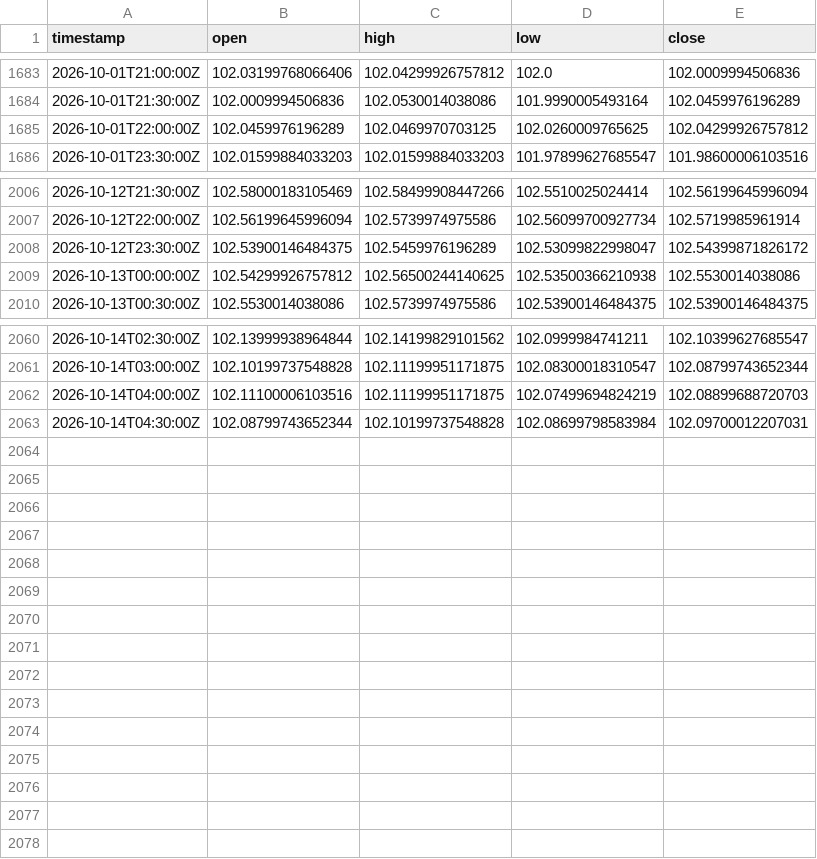
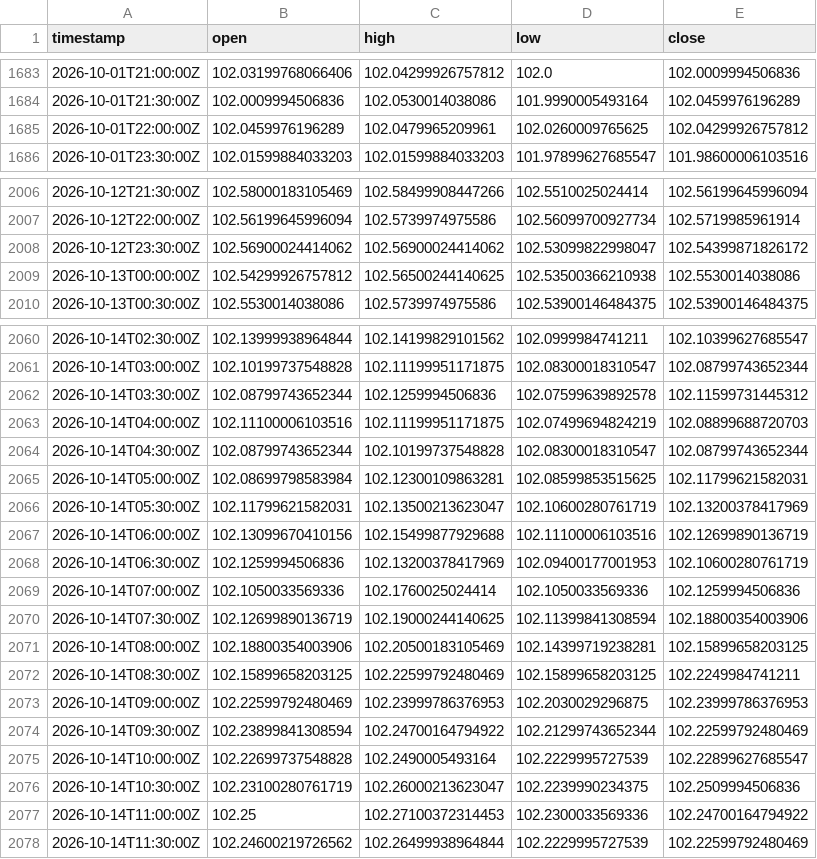
Before and after one commit to robelabraham1219-cmyk/institutional-trading-dashboard, a CSV file: data/DX-Y.NYB_30m.csv, drawn as a sheet; only a part is shown, gaps mark what is left out.

```diff
--- a/data/DX-Y.NYB_30m.csv
+++ b/data/DX-Y.NYB_30m.csv
@@ -1684,3 +1684,3 @@ timestamp,open,high,low,close
 2026-10-01T21:30:00Z,102.0009994506836,102.0530014038086,101.9990005493164,102.0459976196289
-2026-10-01T22:00:00Z,102.0459976196289,102.0469970703125,102.0260009765625,102.04299926757812
+2026-10-01T22:00:00Z,102.0459976196289,102.0479965209961,102.0260009765625,102.04299926757812
 2026-10-01T23:30:00Z,102.01599884033203,102.01599884033203,101.97899627685547,101.98600006103516
@@ -2007,3 +2007,3 @@ timestamp,open,high,low,close
 2026-10-12T22:00:00Z,102.56199645996094,102.5739974975586,102.56099700927734,102.5719985961914
-2026-10-12T23:30:00Z,102.53900146484375,102.5459976196289,102.53099822998047,102.54399871826172
+2026-10-12T23:30:00Z,102.56900024414062,102.56900024414062,102.53099822998047,102.54399871826172
 2026-10-13T00:00:00Z,102.54299926757812,102.56500244140625,102.53500366210938,102.5530014038086
@@ -2061,3 +2061,18 @@ timestamp,open,high,low,close
 2026-10-14T03:00:00Z,102.10199737548828,102.11199951171875,102.08300018310547,102.08799743652344
+2026-10-14T03:30:00Z,102.08799743652344,102.1259994506836,102.07599639892578,102.11599731445312
 2026-10-14T04:00:00Z,102.11100006103516,102.11199951171875,102.07499694824219,102.08899688720703
-2026-10-14T04:30:00Z,102.08799743652344,102.10199737548828,102.08699798583984,102.09700012207031
+2026-10-14T04:30:00Z,102.08799743652344,102.10199737548828,102.08300018310547,102.08799743652344
+2026-10-14T05:00:00Z,102.08699798583984,102.12300109863281,102.08599853515625,102.11799621582031
+2026-10-14T05:30:00Z,102.11799621582031,102.13500213623047,102.10600280761719,102.13200378417969
+2026-10-14T06:00:00Z,102.13099670410156,102.15499877929688,102.11100006103516,102.12699890136719
+2026-10-14T06:30:00Z,102.1259994506836,102.13200378417969,102.09400177001953,102.10600280761719
+2026-10-14T07:00:00Z,102.1050033569336,102.1760025024414,102.1050033569336,102.1259994506836
+2026-10-14T07:30:00Z,102.12699890136719,102.19000244140625,102.11399841308594,102.18800354003906
+2026-10-14T08:00:00Z,102.18800354003906,102.20500183105469,102.14399719238281,102.15899658203125
+2026-10-14T08:30:00Z,102.15899658203125,102.22599792480469,102.15899658203125,102.2249984741211
+2026-10-14T09:00:00Z,102.22599792480469,102.23999786376953,102.2030029296875,102.23999786376953
+2026-10-14T09:30:00Z,102.23899841308594,102.24700164794922,102.21299743652344,102.22599792480469
+2026-10-14T10:00:00Z,102.22699737548828,102.2490005493164,102.2229995727539,102.22899627685547
+2026-10-14T10:30:00Z,102.23100280761719,102.26000213623047,102.2239990234375,102.2509994506836
+2026-10-14T11:00:00Z,102.25,102.27100372314453,102.2300033569336,102.24700164794922
+2026-10-14T11:30:00Z,102.24600219726562,102.26499938964844,102.2229995727539,102.22599792480469
```
Also changed, not shown: data/EURUSD=X_30m.csv, data/GBPUSD=X_30m.csv, 11 other files.
